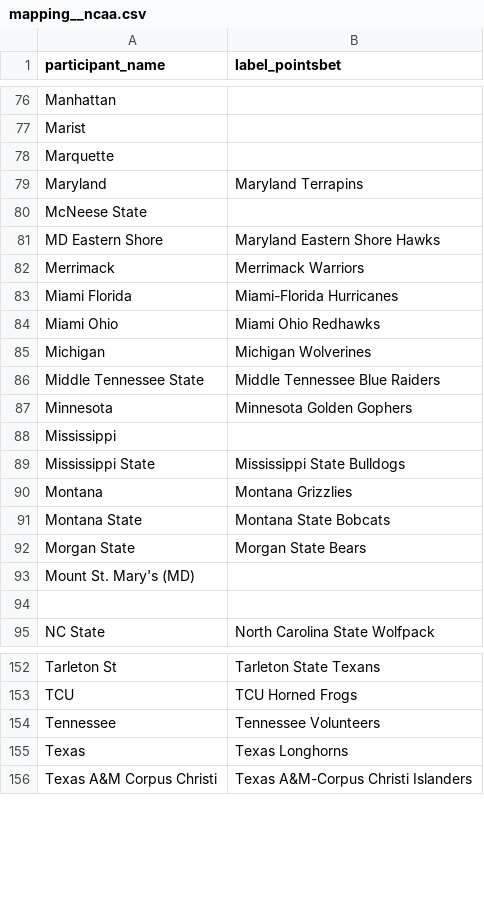
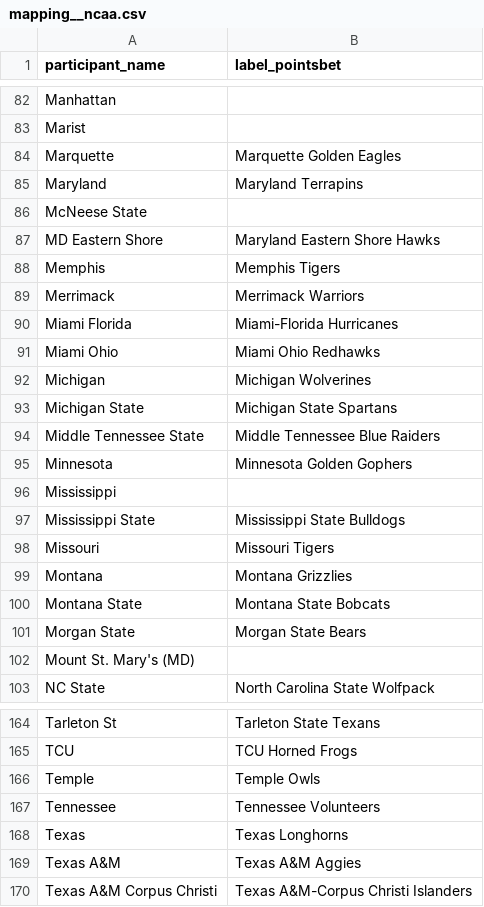
Before and after one commit to BrandonEmmerich/line-grinder, a CSV file: data/mapping__ncaa.csv, drawn as a sheet; only a part is shown, gaps mark what is left out; the diff covers the shown part only.

Commit message:
[Data] Update NCAA Mapping

```diff
--- a/data/mapping__ncaa.csv
+++ b/data/mapping__ncaa.csv
@@ -77,3 +83,3 @@ Manhattan,
 Marist,
-Marquette,
+Marquette,Marquette Golden Eagles
 Maryland,Maryland Terrapins
@@ -81,2 +87,3 @@ McNeese State,
 MD Eastern Shore,Maryland Eastern Shore Hawks
+Memphis,Memphis Tigers
 Merrimack,Merrimack Warriors
@@ -85,2 +92,3 @@ Miami Ohio,Miami Ohio Redhawks
 Michigan,Michigan Wolverines
+Michigan State,Michigan State Spartans
 Middle Tennessee State,Middle Tennessee Blue Raiders
@@ -89,2 +97,3 @@ Mississippi,
 Mississippi State,Mississippi State Bulldogs
+Missouri,Missouri Tigers
 Montana,Montana Grizzlies
@@ -93,3 +102,2 @@ Morgan State,Morgan State Bears
 Mount St. Mary's (MD),
-,
 NC State,North Carolina State Wolfpack
@@ -153,4 +165,6 @@ Tarleton St,Tarleton State Texans
 TCU,TCU Horned Frogs
+Temple,Temple Owls
 Tennessee,Tennessee Volunteers
 Texas,Texas Longhorns
+Texas A&M,Texas A&M Aggies
 Texas A&M Corpus Christi,Texas A&M-Corpus Christi Islanders
```
Also changed, not shown: 12 added rows and 3 edited cells elsewhere in this file.
